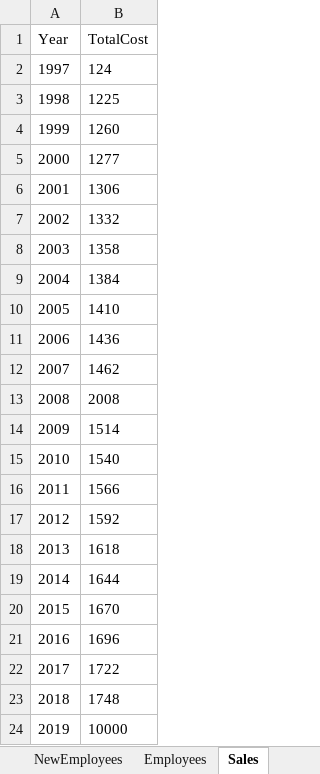
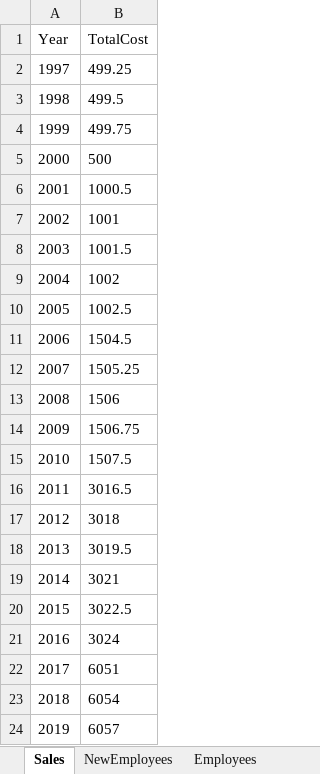
Before and after one commit to Ghoniem-Ghoniem/Machine_Learning, an Excel workbook: Sales.xlsx, sheet Sales, drawn as a sheet; values as stored, in another font and other column widths than the file's, no borders; the diff names each change by its address in the sheet, - before the commit and + after, or states it on an @@ line.

Commit message:
Creating polynomial model and update dataset

```diff
--- a/Sales.xlsx (sheet Sales)
+++ b/Sales.xlsx (sheet Sales)
@@ sheet tab order changed: Sales | NewEmployees | Employees @@
-B2 (TotalCost): 124
+B2 (TotalCost): 499.25
-B3 (TotalCost): 1225
+B3 (TotalCost): 499.5
-B4 (TotalCost): 1260
+B4 (TotalCost): 499.75
-B5 (TotalCost): 1277
+B5 (TotalCost): 500
-B6 (TotalCost): 1306
+B6 (TotalCost): 1000.5
-B7 (TotalCost): 1332
+B7 (TotalCost): 1001
-B8 (TotalCost): 1358
+B8 (TotalCost): 1001.5
-B9 (TotalCost): 1384
+B9 (TotalCost): 1002
-B10 (TotalCost): 1410
+B10 (TotalCost): 1002.5
-B11 (TotalCost): 1436
+B11 (TotalCost): 1504.5
-B12 (TotalCost): 1462
+B12 (TotalCost): 1505.25
-B13 (TotalCost): 2008
+B13 (TotalCost): 1506
-B14 (TotalCost): 1514
+B14 (TotalCost): 1506.75
-B15 (TotalCost): 1540
+B15 (TotalCost): 1507.5
-B16 (TotalCost): 1566
+B16 (TotalCost): 3016.5
-B17 (TotalCost): 1592
+B17 (TotalCost): 3018
-B18 (TotalCost): 1618
+B18 (TotalCost): 3019.5
-B19 (TotalCost): 1644
+B19 (TotalCost): 3021
-B20 (TotalCost): 1670
+B20 (TotalCost): 3022.5
-B21 (TotalCost): 1696
+B21 (TotalCost): 3024
-B22 (TotalCost): 1722
+B22 (TotalCost): 6051
-B23 (TotalCost): 1748
+B23 (TotalCost): 6054
-B24 (TotalCost): 10000
+B24 (TotalCost): 6057
```
Also changed, not shown: 1 other file.
